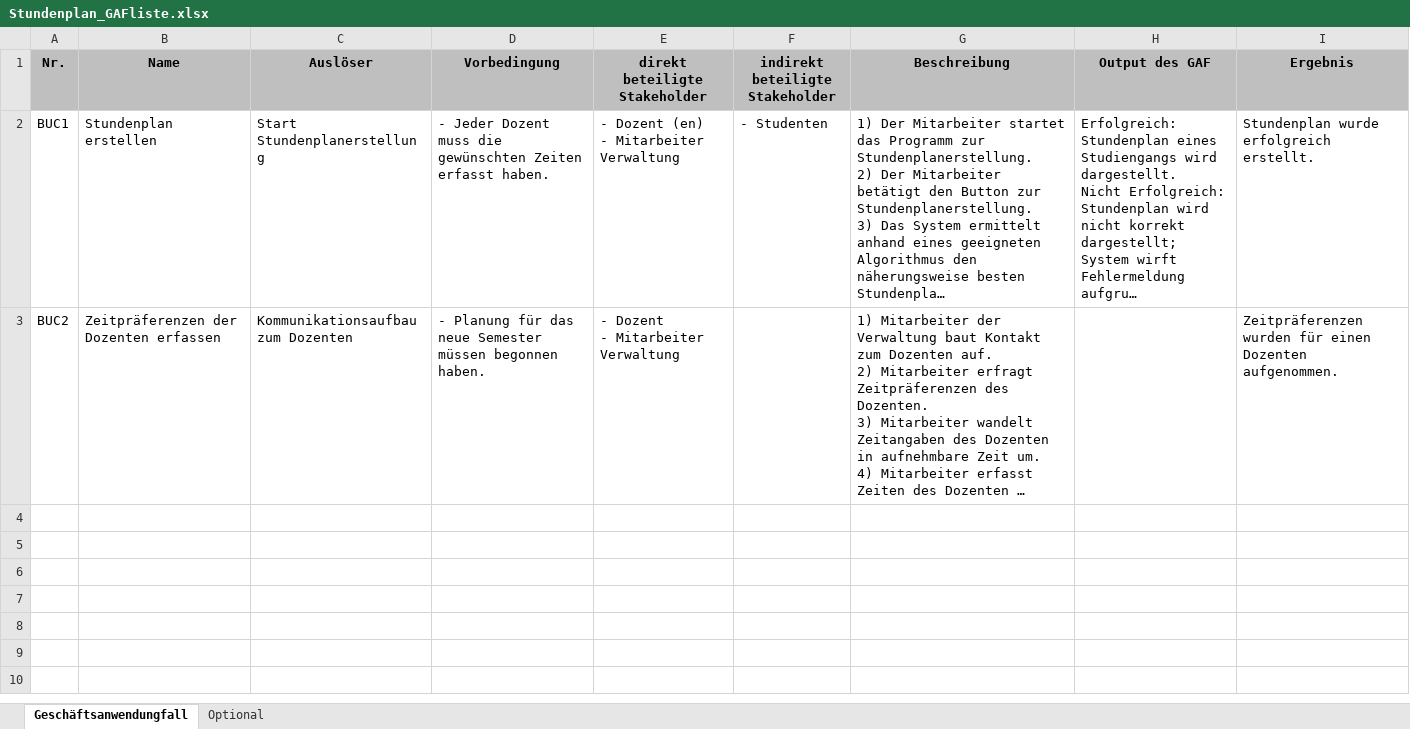
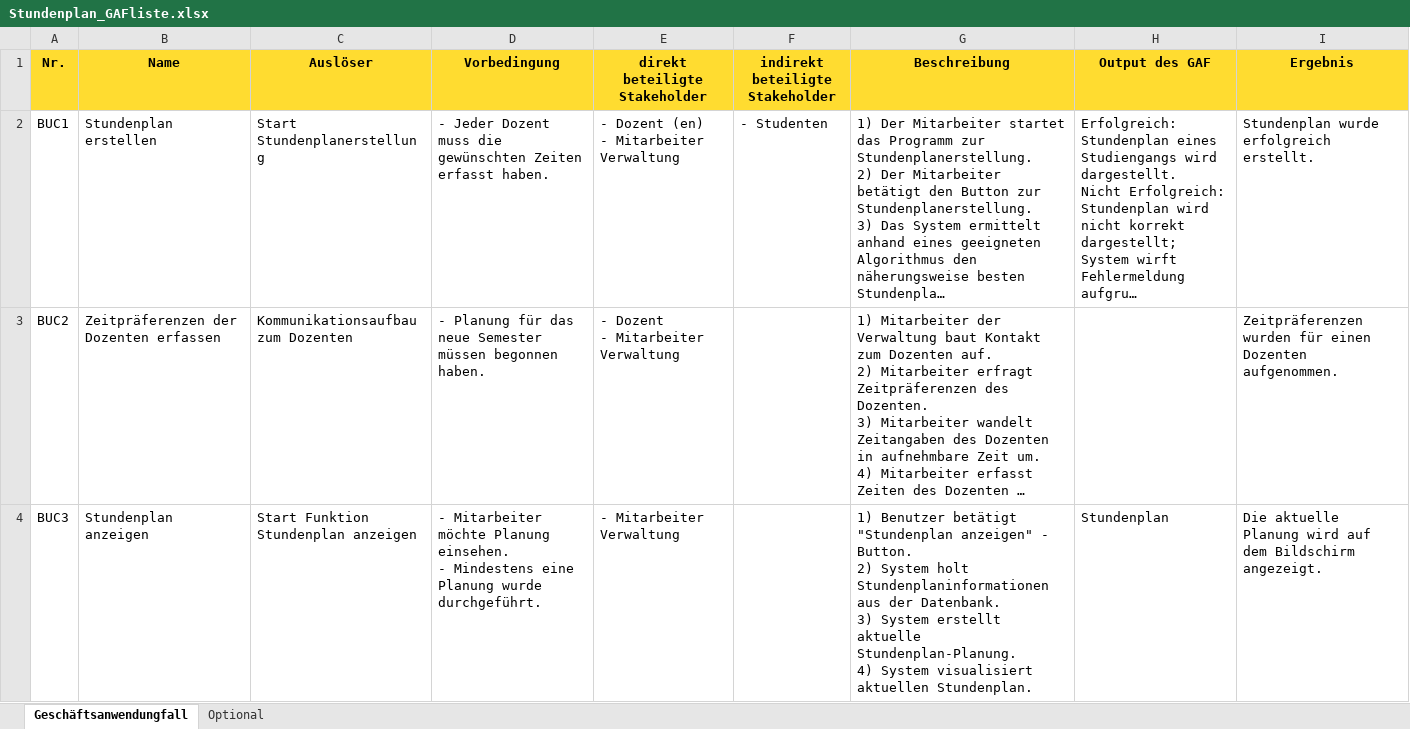
Before and after one commit to pdauwe/Softwareprojekt_BIM, an Excel workbook: Doku/Stundenplan_GAFliste.xlsx, sheet Geschäftsanwendungfall, drawn as a sheet; long unchanged cells end in …; values as stored, in another font and other column widths than the file's, no borders; ↵ is a line break in a cell; the diff names each change by its address in the sheet, - before the commit and + after, or states it on an @@ line.

```diff
--- a/Doku/Stundenplan_GAFliste.xlsx (sheet Geschäftsanwendungfall)
+++ b/Doku/Stundenplan_GAFliste.xlsx (sheet Geschäftsanwendungfall)
-A1:I1 fill: #BFBFBF
+A1:I1 fill: #FFDC30
+row 4: BUC3 | Stundenplan anzeigen | Start Funktion Stundenplan anzeigen | - Mitarbeiter möchte Planung einsehen. ↵ - Mindestens eine Planung wurde durchgeführt. | - Mitarbeiter Verwaltung |  | 1) Benutzer betätigt "Stundenplan anzeigen" - Button. ↵ 2) System holt Stundenplaninformationen aus der Datenbank. ↵ 3) System erstellt aktuelle Stundenplan-Planung. ↵ 4) System visualisiert aktuellen Stundenplan. | Stundenplan | Die aktuelle Planung wird auf dem Bildschirm angezeigt.
```
Also changed, not shown: sheet Optional, Doku/Stundenplan_Anforderungsliste.xlsx.
